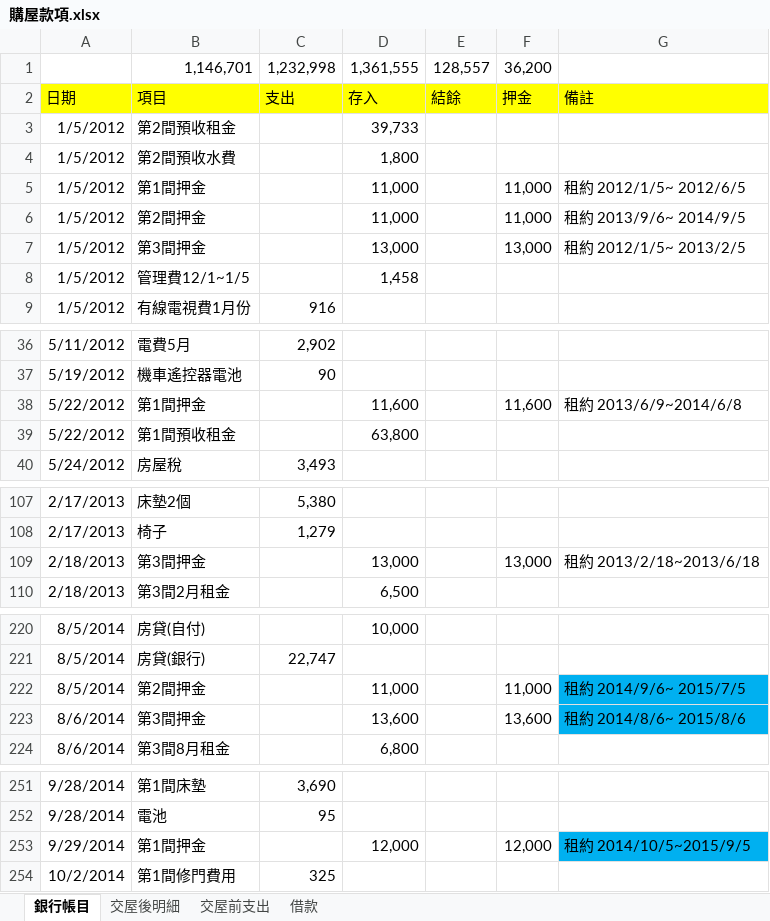
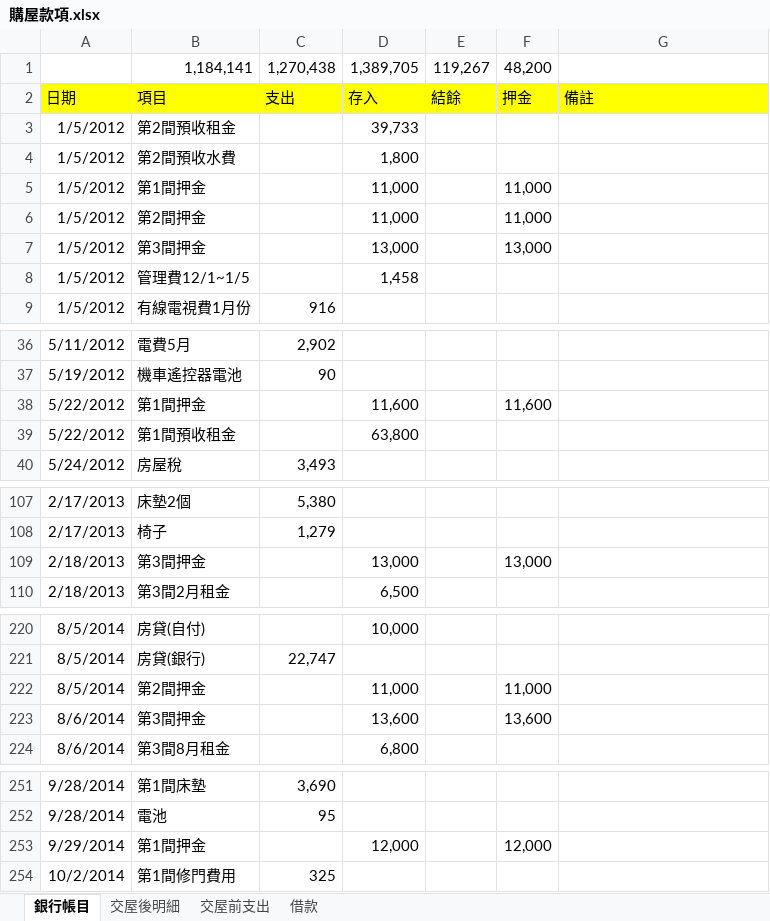
Before and after one commit to dada2cindy/tradeuse-dada2cindy, an Excel workbook: 交易紀錄/購屋款項.xlsx, sheet 銀行帳目, drawn as a sheet; only a part is shown, gaps mark what is left out; values as stored, in another font and other column widths than the file's, no borders; removed rows and columns are numbered as before the commit, all else as after; the diff covers the shown part only; the diff names each change by its address in the sheet, - before the commit and + after, or states it on an @@ line.

```diff
--- a/交易紀錄/購屋款項.xlsx (sheet 銀行帳目)
+++ b/交易紀錄/購屋款項.xlsx (sheet 銀行帳目)
-row 1:  | 1,146,701 | 1,232,998 | 1,361,555 | 128,557 | 36,200
+row 1:  | 1,184,141 | 1,270,438 | 1,389,705 | 119,267 | 48,200
-G5: 租約 2012/1/5~ 2012/6/5
+G5: (empty)
-G6: 租約 2013/9/6~ 2014/9/5
+G6: (empty)
-G7: 租約 2012/1/5~ 2013/2/5
+G7: (empty)
-G38: 租約 2013/6/9~2014/6/8
+G38: (empty)
-G109: 租約 2013/2/18~2013/6/18
+G109: (empty)
-G222: 租約 2014/9/6~ 2015/7/5
+G222: (empty)
-G222:G223 fill: #00B0F0
+G222:G223 fill: none
-G223: 租約 2014/8/6~ 2015/8/6
+G223: (empty)
-G253: 租約 2014/10/5~2015/9/5
+G253: (empty)
-G253 fill: #00B0F0
+G253 fill: none
```
Also changed, not shown: 13 added rows, 7 edited cells and cell formats elsewhere in this sheet, sheet 交屋後明細.
